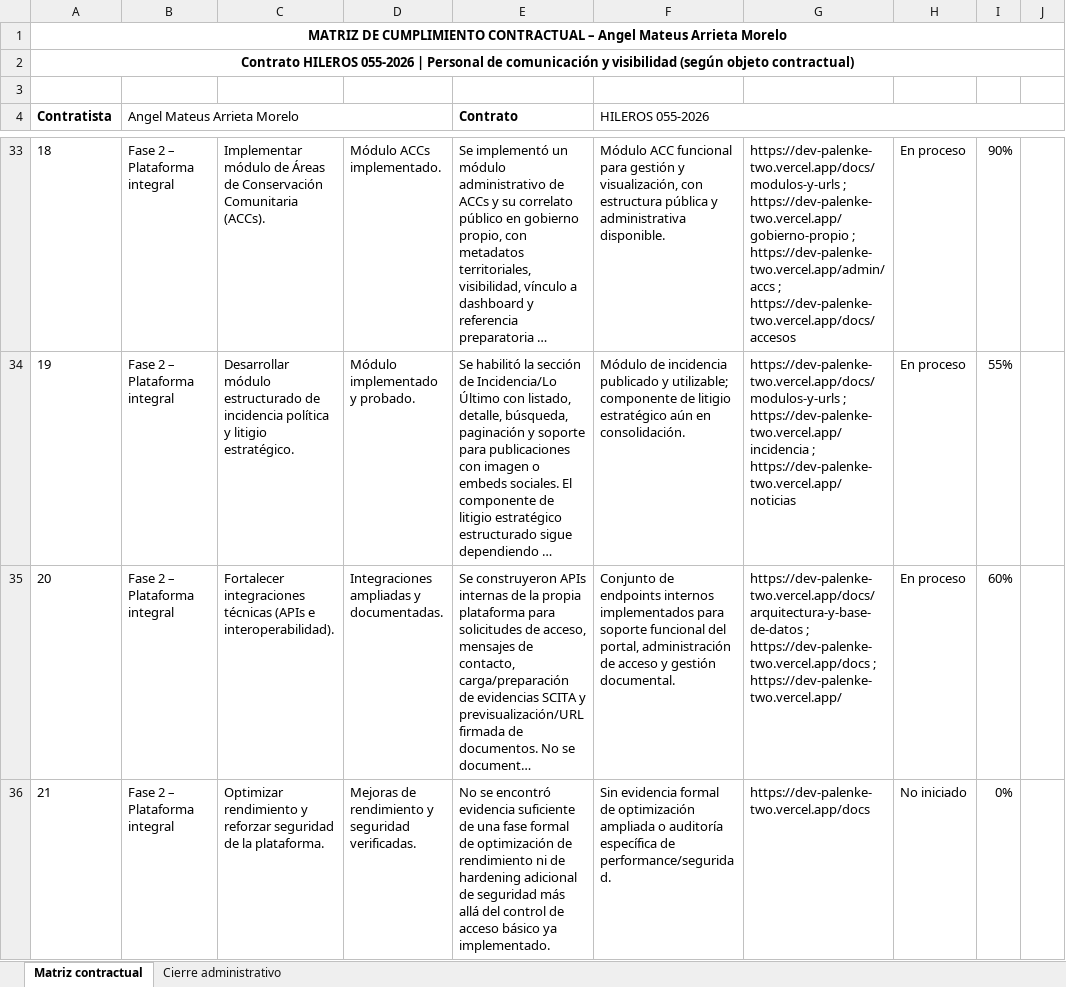
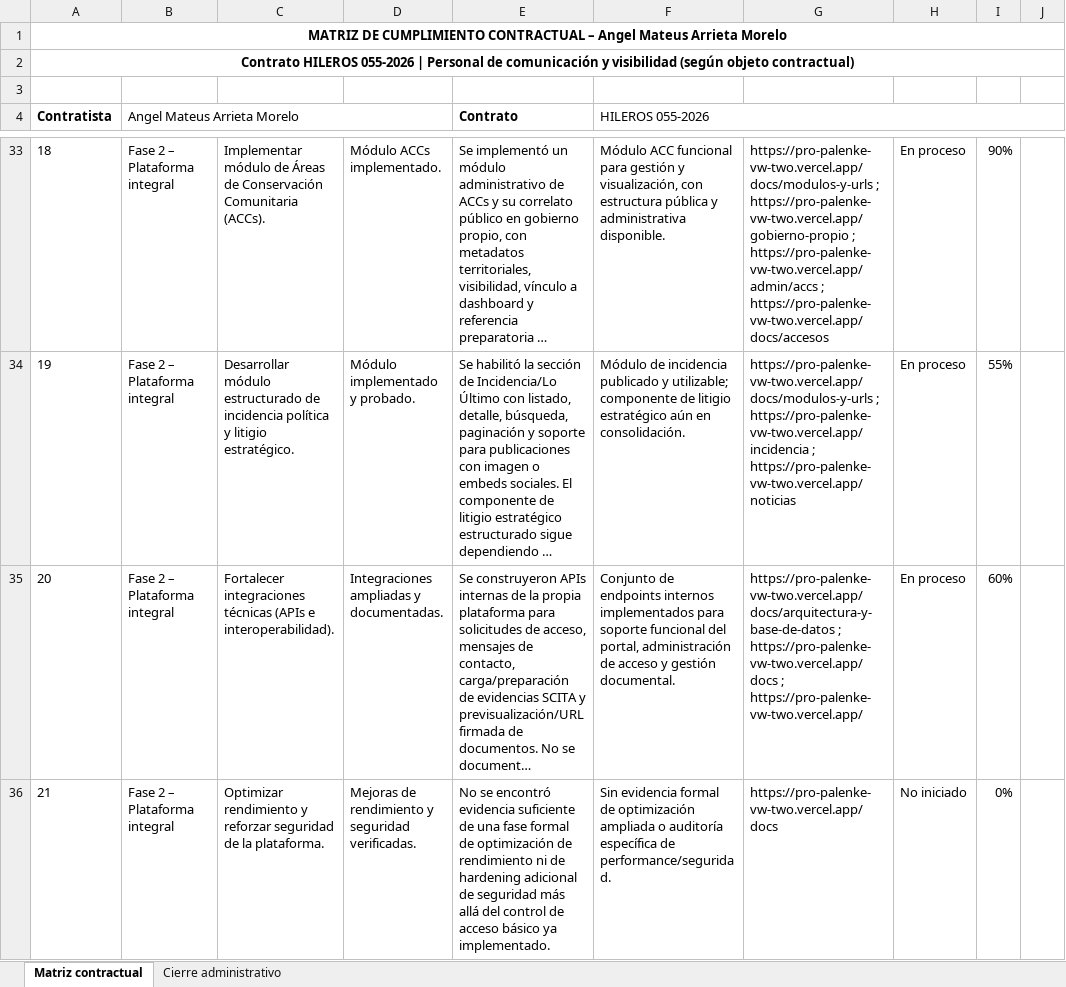
Before and after one commit to anuidev8/palenke, an Excel workbook: docs/final-formats/02_Matriz_cumplimiento_ANGEL_MATEUS_final.xlsx, sheet Matriz contractual, drawn as a sheet; only a part is shown, gaps mark what is left out; long unchanged cells end in …; values as stored, in another font and other column widths than the file's, no borders; conditional formats and table styles not drawn; the diff covers the shown part only; the diff names each change by its address in the sheet, - before the commit and + after, or states it on an @@ line.

```diff
--- a/docs/final-formats/02_Matriz_cumplimiento_ANGEL_MATEUS_final.xlsx (sheet Matriz contractual)
+++ b/docs/final-formats/02_Matriz_cumplimiento_ANGEL_MATEUS_final.xlsx (sheet Matriz contractual)
-G33: https://dev-palenke-two.vercel.app/docs/modulos-y-urls ; https://dev-palenke-two.vercel.app/gobierno-propio ; https://dev-palenke-two.vercel.app/admin/accs ; https://dev-palenke-two.vercel.app/docs/accesos
+G33: https://pro-palenke-vw-two.vercel.app/docs/modulos-y-urls ; https://pro-palenke-vw-two.vercel.app/gobierno-propio ; https://pro-palenke-vw-two.vercel.app/admin/accs ; https://pro-palenke-vw-two.vercel.app/docs/accesos
-G34: https://dev-palenke-two.vercel.app/docs/modulos-y-urls ; https://dev-palenke-two.vercel.app/incidencia ; https://dev-palenke-two.vercel.app/noticias
+G34: https://pro-palenke-vw-two.vercel.app/docs/modulos-y-urls ; https://pro-palenke-vw-two.vercel.app/incidencia ; https://pro-palenke-vw-two.vercel.app/noticias
-G35: https://dev-palenke-two.vercel.app/docs/arquitectura-y-base-de-datos ; https://dev-palenke-two.vercel.app/docs ; https://dev-palenke-two.vercel.app/
+G35: https://pro-palenke-vw-two.vercel.app/docs/arquitectura-y-base-de-datos ; https://pro-palenke-vw-two.vercel.app/docs ; https://pro-palenke-vw-two.vercel.app/
-G36: https://dev-palenke-two.vercel.app/docs
+G36: https://pro-palenke-vw-two.vercel.app/docs
```
Also changed, not shown: 40 edited cells elsewhere in this sheet, sheet Cierre administrativo, 10 other files.
